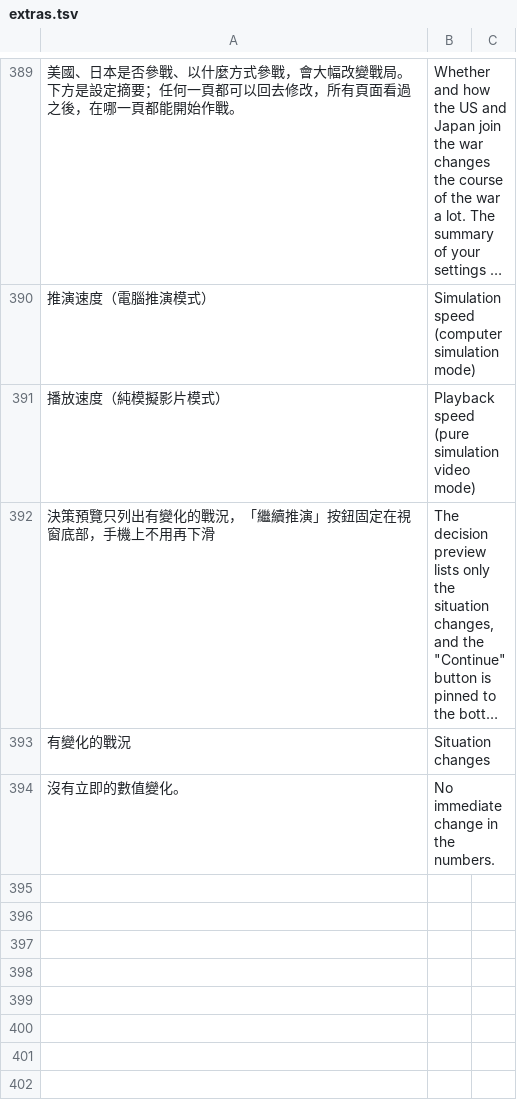
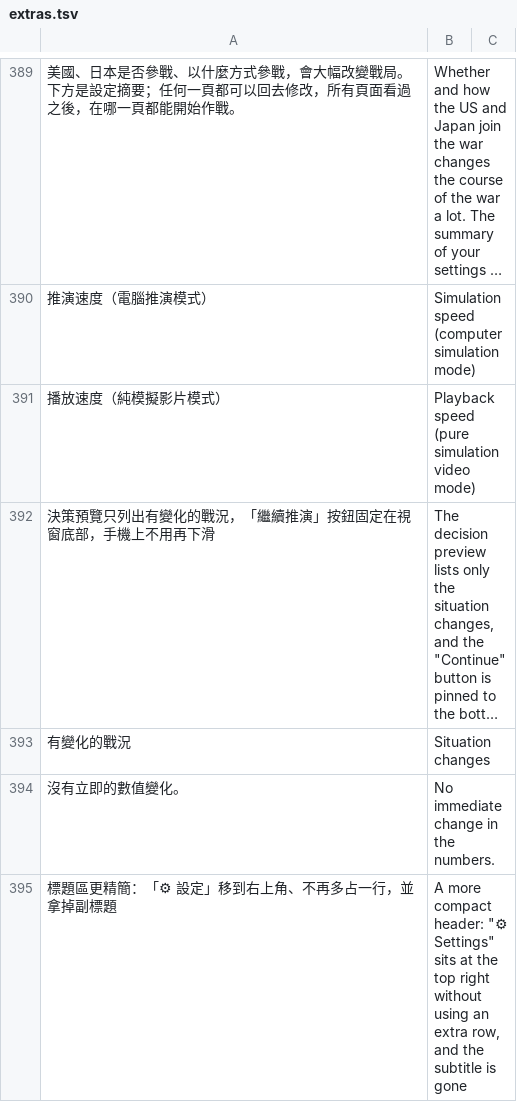
Before and after one commit to sunhome1220/games, a TSV file: taiwan-strait-landing/tools/i18n/extras.tsv, drawn as a sheet; only a part is shown, gaps mark what is left out; long unchanged cells end in …; the diff names each change by its address in the sheet, - before the commit and + after, or states it on an @@ line.

```diff
--- a/taiwan-strait-landing/tools/i18n/extras.tsv
+++ b/taiwan-strait-landing/tools/i18n/extras.tsv
+row 395: 標題區更精簡：「⚙ 設定」移到右上角、不再多占一行，並拿掉副標題 | A more compact header: "⚙ Settings" sits at the top right without using an extra row, and the subtitle is gone
```
Also changed, not shown: 2 other files.
